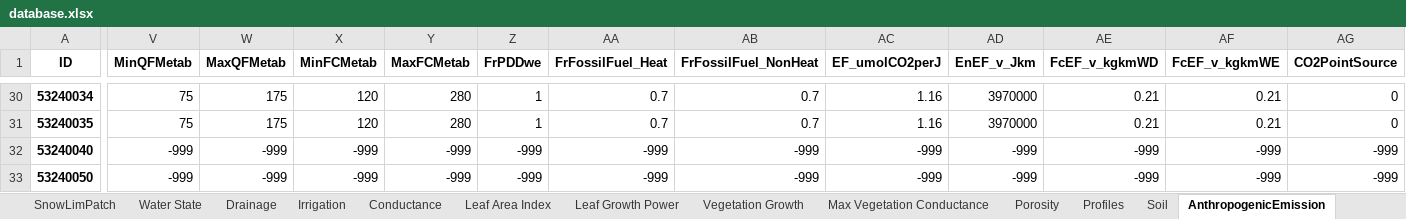
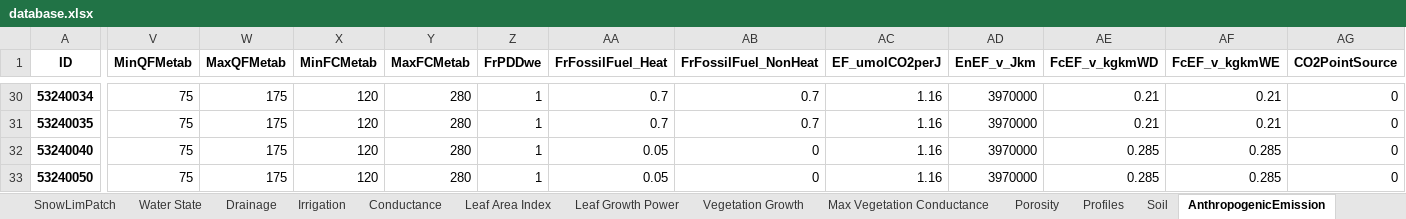
Before and after one commit to UMEP-dev/UMEP, an Excel workbook: suews_database_manager/data/database.xlsx, sheet AnthropogenicEmission, drawn as a sheet; only a part is shown, gaps mark what is left out; values as stored, in another font and other column widths than the file's, no borders; the diff covers the shown part only; the diff names each change by its address in the sheet, - before the commit and + after, or states it on an @@ line.

```diff
--- a/suews_database_manager/data/database.xlsx (sheet AnthropogenicEmission)
+++ b/suews_database_manager/data/database.xlsx (sheet AnthropogenicEmission)
-V32:V33 (MinQFMetab): -999
+V32:V33 (MinQFMetab): 75
-W32:W33 (MaxQFMetab): -999
+W32:W33 (MaxQFMetab): 175
-X32:X33 (MinFCMetab): -999
+X32:X33 (MinFCMetab): 120
-Y32:Y33 (MaxFCMetab): -999
+Y32:Y33 (MaxFCMetab): 280
-Z32:Z33 (FrPDDwe): -999
+Z32:Z33 (FrPDDwe): 1
-AA32:AA33 (FrFossilFuel_Heat): -999
+AA32:AA33 (FrFossilFuel_Heat): 0.05
-AB32:AB33 (FrFossilFuel_NonHeat): -999
+AB32:AB33 (FrFossilFuel_NonHeat): 0
-AC32:AC33 (EF_umolCO2perJ): -999
+AC32:AC33 (EF_umolCO2perJ): 1.16
-AD32:AD33 (EnEF_v_Jkm): -999
+AD32:AD33 (EnEF_v_Jkm): 3970000
-AE32:AE33 (FcEF_v_kgkmWD): -999
+AE32:AE33 (FcEF_v_kgkmWD): 0.285
-AF32:AF33 (FcEF_v_kgkmWE): -999
+AF32:AF33 (FcEF_v_kgkmWE): 0.285
-AG32:AG33 (CO2PointSource): -999
+AG32:AG33 (CO2PointSource): 0
```
Also changed, not shown: 2 edited cells elsewhere in this sheet, sheet Profiles, sheet Spartacus Material, sheet Country, sheet Spartacus Surface, sheet References, sheet NonVeg, 23 more sheets, 6 other files.
